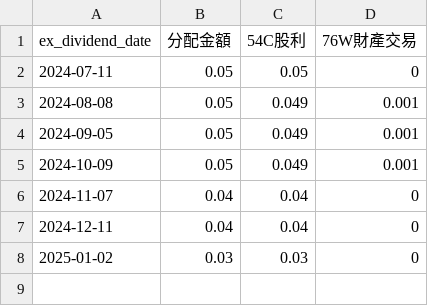
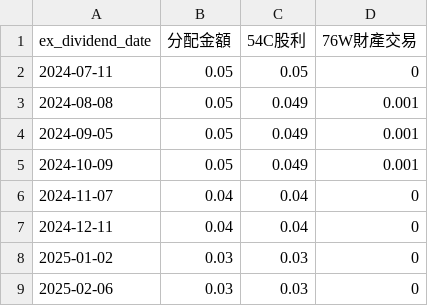
Before and after one commit to danny50610/danny50610.github.io, a CSV file: _data/stock_00940.csv, drawn as a sheet.

Commit message:
Add 2025-02-06 00940

```diff
--- a/_data/stock_00940.csv
+++ b/_data/stock_00940.csv
@@ -8 +8,2 @@ ex_dividend_date,分配金額,54C股利,76W財產交易
 2025-01-02,0.03,0.03,0
+2025-02-06,0.03,0.03,0
```
